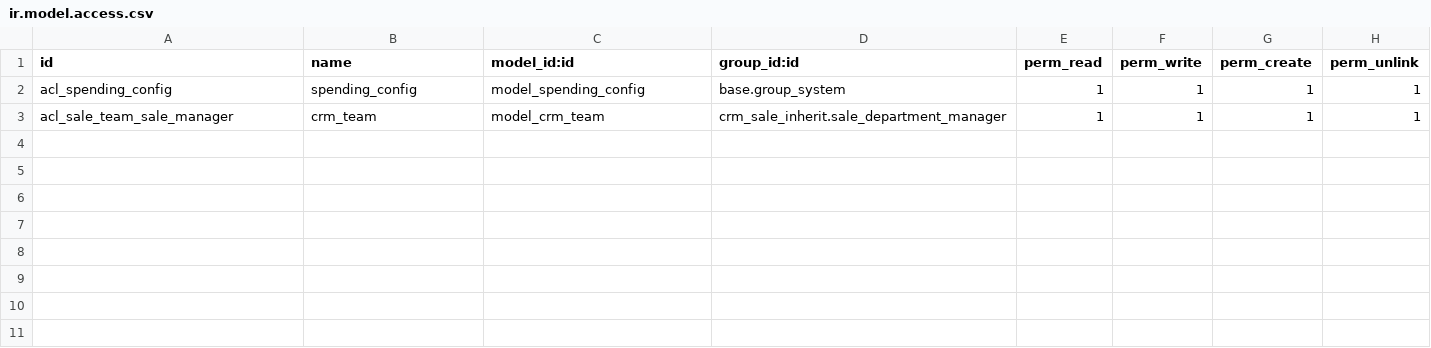
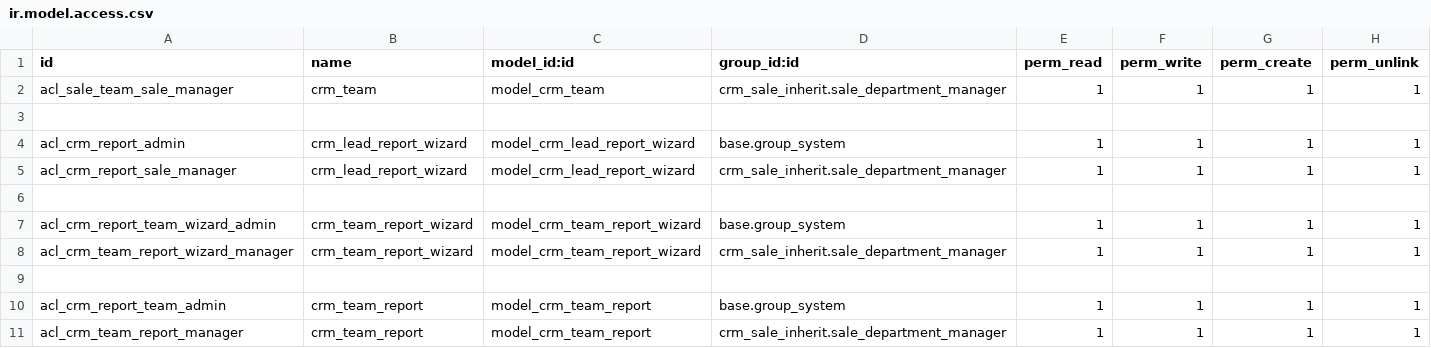
Before and after one commit to NguyenDanhBinhGiang/odoo_practice, a CSV file: crm_sale_inherit/security/ir.model.access.csv, drawn as a sheet.

Commit message:
CRM reports

```diff
--- a/crm_sale_inherit/security/ir.model.access.csv
+++ b/crm_sale_inherit/security/ir.model.access.csv
@@ -1,3 +1,11 @@
 id,name,model_id:id,group_id:id,perm_read,perm_write,perm_create,perm_unlink
-acl_spending_config,spending_config,model_spending_config,base.group_system,1,1,1,1
 acl_sale_team_sale_manager,crm_team,model_crm_team,crm_sale_inherit.sale_department_manager,1,1,1,1
+
+acl_crm_report_admin,crm_lead_report_wizard,model_crm_lead_report_wizard,base.group_system,1,1,1,1
+acl_crm_report_sale_manager,crm_lead_report_wizard,model_crm_lead_report_wizard,crm_sale_inherit.sale_department_manager,1,1,1,1
+
+acl_crm_report_team_wizard_admin,crm_team_report_wizard,model_crm_team_report_wizard,base.group_system,1,1,1,1
+acl_crm_team_report_wizard_manager,crm_team_report_wizard,model_crm_team_report_wizard,crm_sale_inherit.sale_department_manager,1,1,1,1
+
+acl_crm_report_team_admin,crm_team_report,model_crm_team_report,base.group_system,1,1,1,1
+acl_crm_team_report_manager,crm_team_report,model_crm_team_report,crm_sale_inherit.sale_department_manager,1,1,1,1
```
Also changed, not shown: 11 other files.
